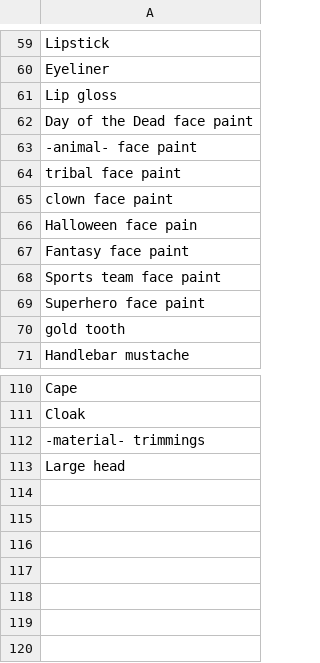
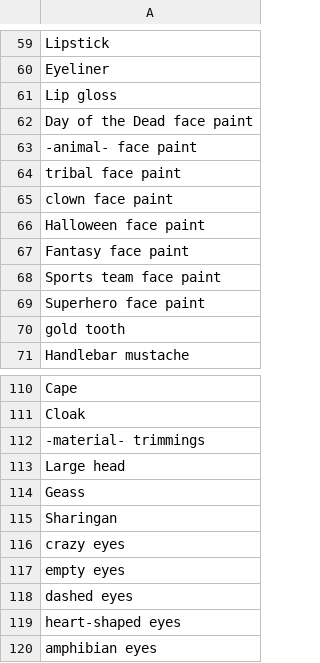
Before and after one commit to AIrjen/OneButtonPrompt, a CSV file: csvfiles/accessories.csv, drawn as a sheet; only a part is shown, gaps mark what is left out.

```diff
--- a/csvfiles/accessories.csv
+++ b/csvfiles/accessories.csv
@@ -65,3 +65,3 @@ tribal face paint
 clown face paint
-Halloween face pain
+Halloween face paint
 Fantasy face paint
@@ -113 +113,8 @@ Cloak
 Large head
+Geass
+Sharingan
+crazy eyes
+empty eyes
+dashed eyes
+heart-shaped eyes
+amphibian eyes
```
Also changed, not shown: csvfiles/artmovements.csv, csvfiles/buildings.csv, 28 other files.
